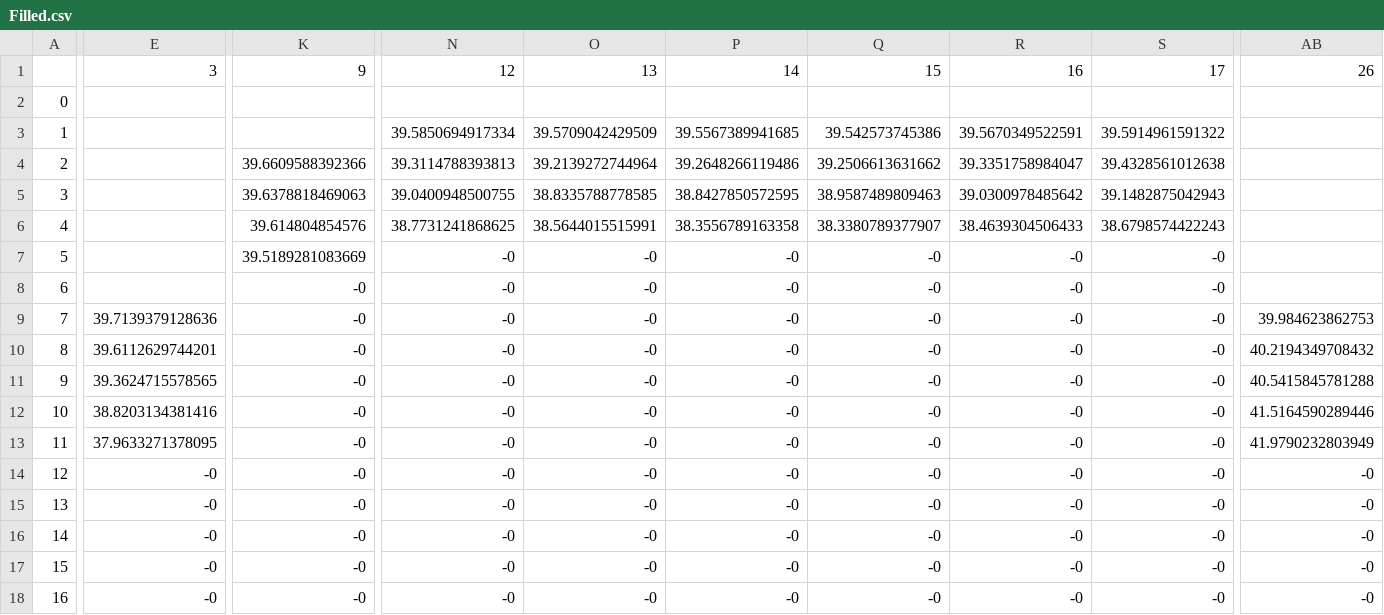
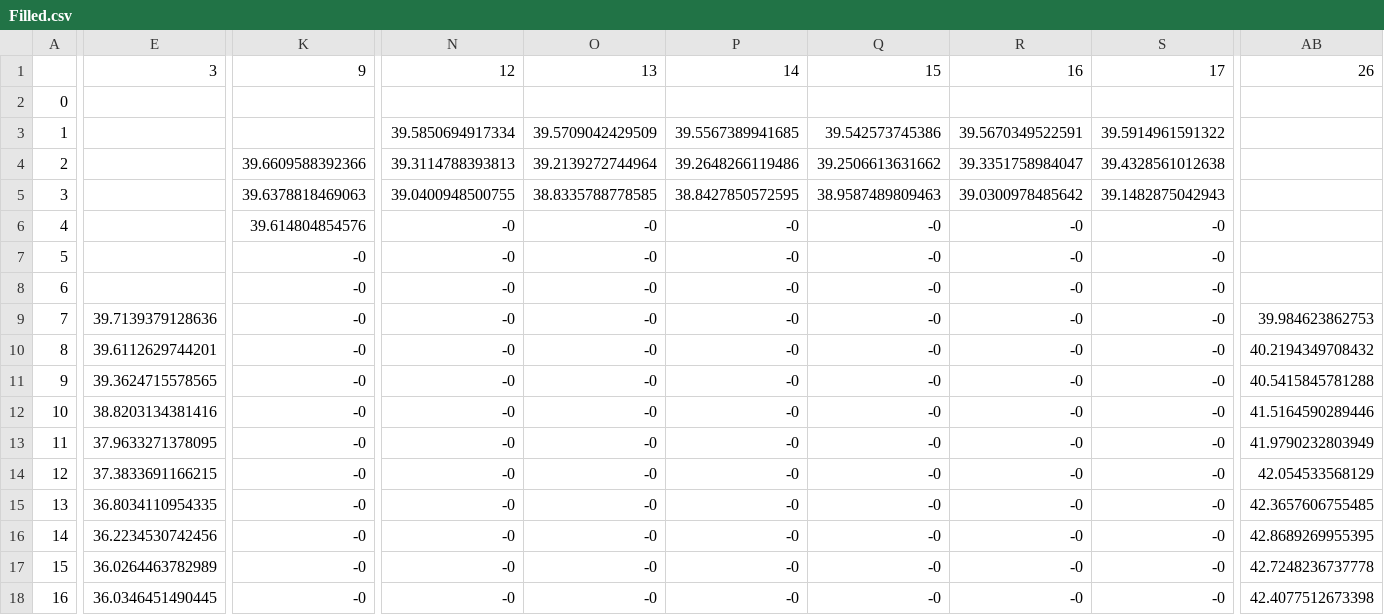
Before and after one commit to marcio-da-silva-arantes/data, a CSV file: Filled.csv, drawn as a sheet; only a part is shown, gaps mark what is left out; the diff covers the shown part only; the diff names each change by its address in the sheet, - before the commit and + after, or states it on an @@ line.

Commit message:
Add files via upload

```diff
--- a/Filled.csv
+++ b/Filled.csv
-N6: 38.7731241868625
+N6: -0
-O6: 38.5644015515991
+O6: -0
-P6: 38.3556789163358
+P6: -0
-Q6: 38.3380789377907
+Q6: -0
-R6: 38.4639304506433
+R6: -0
-S6: 38.6798574422243
+S6: -0
-K7: 39.5189281083669
+K7: -0
-E14: -0
+E14: 37.3833691166215
-AB14: -0
+AB14: 42.054533568129
-E15: -0
+E15: 36.8034110954335
-AB15: -0
+AB15: 42.3657606755485
-E16: -0
+E16: 36.2234530742456
-AB16: -0
+AB16: 42.8689269955395
-E17: -0
+E17: 36.0264463782989
-AB17: -0
+AB17: 42.7248236737778
-E18: -0
+E18: 36.0346451490445
-AB18: -0
+AB18: 42.4077512673398
```
Also changed, not shown: 39 edited cells elsewhere in this file.
